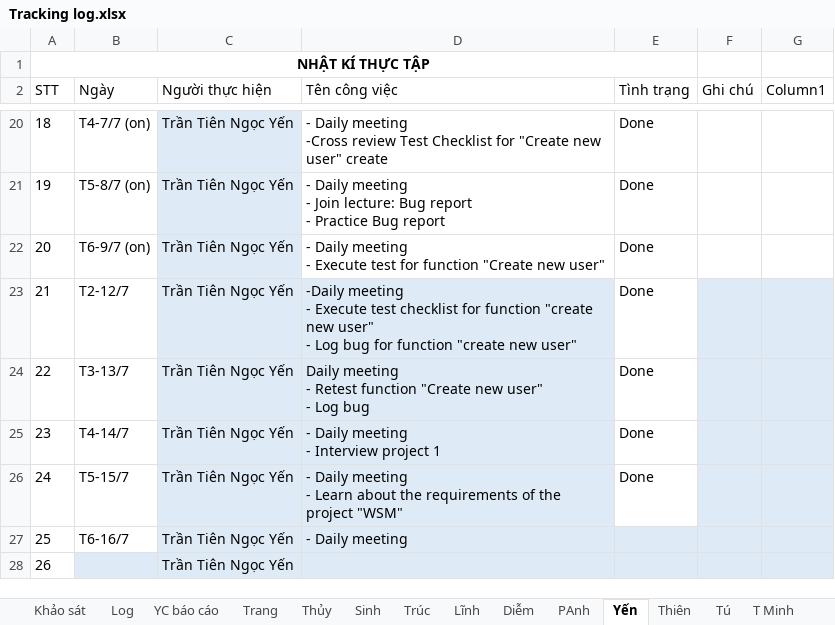
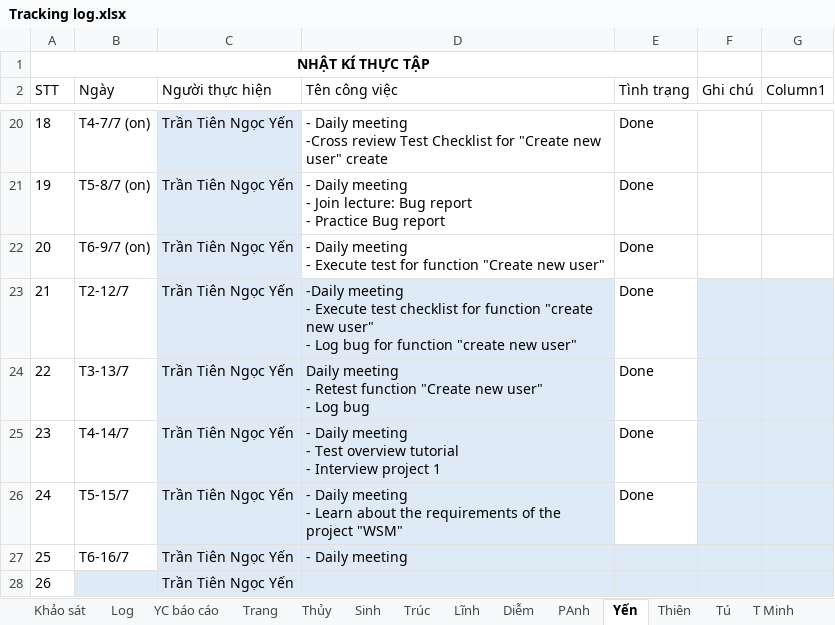
Before and after one commit to nhamct/TTNN44K, an Excel workbook: Tracking log.xlsx, sheet Yến, drawn as a sheet; only a part is shown, gaps mark what is left out; values as stored, in another font and other column widths than the file's, no borders; table styles not drawn; ↵ is a line break in a cell; the diff names each change by its address in the sheet, - before the commit and + after, or states it on an @@ line.

Commit message:
Update Tracking log.xlsx

```diff
--- a/Tracking log.xlsx (sheet Yến)
+++ b/Tracking log.xlsx (sheet Yến)
-D25 (Tên công việc): …meeting ↵ - Interview project…
+D25 (Tên công việc): …meeting ↵ - Test overview tutorial ↵ - Interview project…
```
